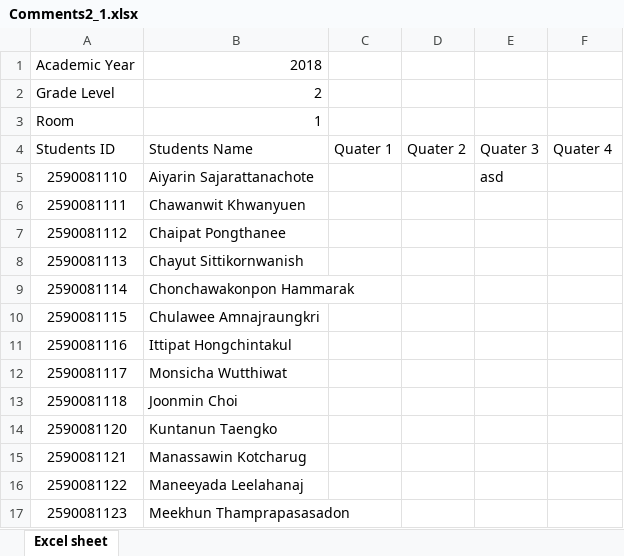
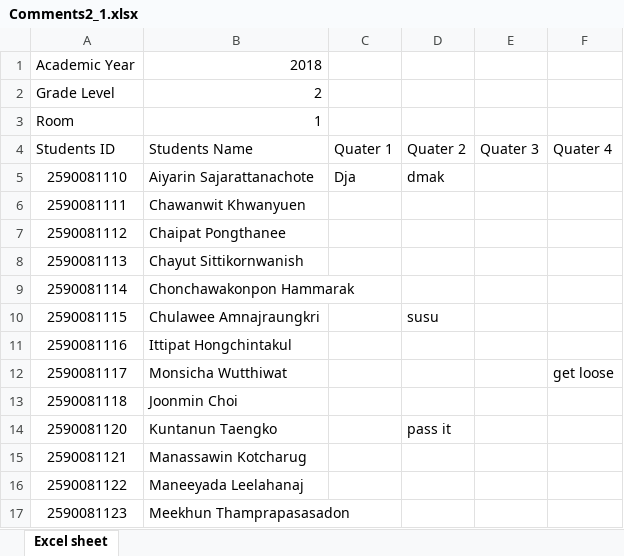
Before and after one commit to kemika/satitProject, an Excel workbook: public/files/Comments2_1.xlsx, sheet Excel sheet, drawn as a sheet; only a part is shown; values as stored, in another font and other column widths than the file's, no borders; the diff names each change by its address in the sheet, - before the commit and + after, or states it on an @@ line.

```diff
--- a/public/files/Comments2_1.xlsx (sheet Excel sheet)
+++ b/public/files/Comments2_1.xlsx (sheet Excel sheet)
-C5: (empty)
+C5: Dja
-D5: (empty)
+D5: dmak
-E5: asd
+E5: (empty)
-D10: (empty)
+D10: susu
-F12: (empty)
+F12: get loose
-D14: (empty)
+D14: pass it
```
Also changed, not shown: public/files/Comments1_1.xlsx, 11 other files.
